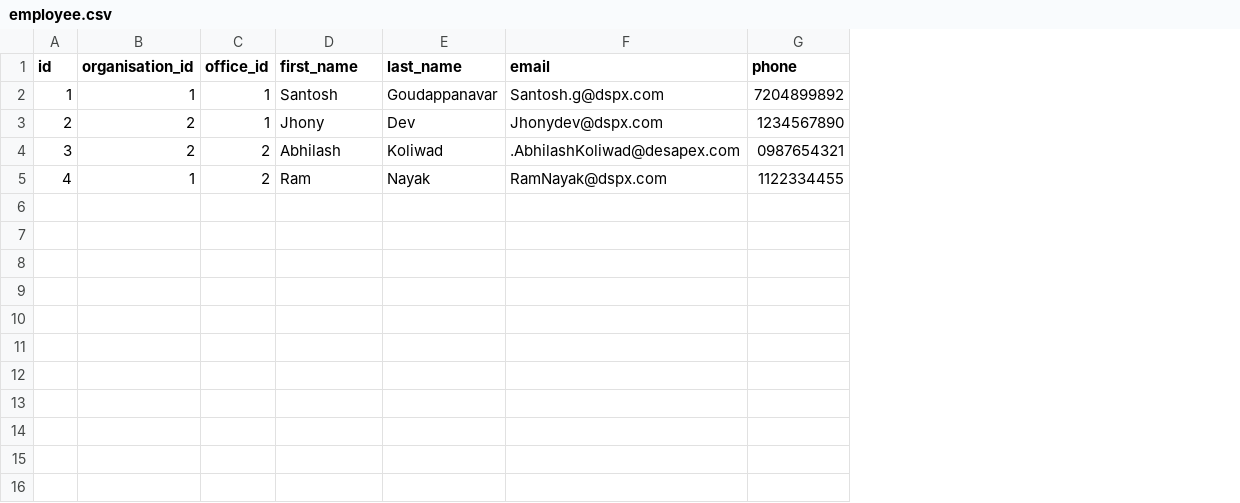
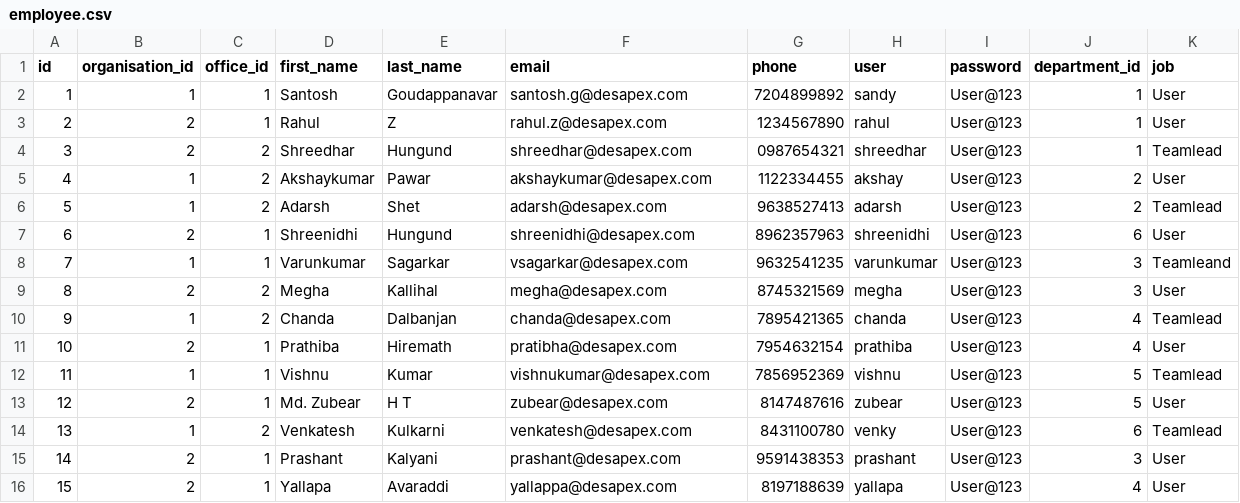
Before and after one commit to PrashantKalyani/scanme, a CSV file: src/main/resources/db/changelog/data/employee.csv, drawn as a sheet; the diff names each change by its address in the sheet, - before the commit and + after, or states it on an @@ line.

```diff
--- a/src/main/resources/db/changelog/data/employee.csv
+++ b/src/main/resources/db/changelog/data/employee.csv
+column H (user), rows 2-5: sandy | rahul | shreedhar | akshay
+column I (password), rows 2-5: all User@123
+column J (department_id), rows 2-5: 1 | 1 | 1 | 2
+column K (job), rows 2-5: User | User | Teamlead | User
-F2 (email): Santosh.g@dspx.com
+F2 (email): santosh.g@desapex.com
-D3 (first_name): Jhony
+D3 (first_name): Rahul
-E3 (last_name): Dev
+E3 (last_name): Z
-F3 (email): Jhonydev@dspx.com
+F3 (email): rahul.z@desapex.com
-D4 (first_name): Abhilash
+D4 (first_name): Shreedhar
-E4 (last_name): Koliwad
+E4 (last_name): Hungund
-F4 (email): .AbhilashKoliwad@desapex.com
+F4 (email): shreedhar@desapex.com
-D5 (first_name): Ram
+D5 (first_name): Akshaykumar
-E5 (last_name): Nayak
+E5 (last_name): Pawar
-F5 (email): RamNayak@dspx.com
+F5 (email): akshaykumar@desapex.com
+row 6: 5 | 1 | 2 | Adarsh | Shet | adarsh@desapex.com | 9638527413 | adarsh | User@123 | 2 | Teamlead
+row 7: 6 | 2 | 1 | Shreenidhi | Hungund | shreenidhi@desapex.com | 8962357963 | shreenidhi | User@123 | 6 | User
+row 8: 7 | 1 | 1 | Varunkumar | Sagarkar | vsagarkar@desapex.com | 9632541235 | varunkumar | User@123 | 3 | Teamleand
+row 9: 8 | 2 | 2 | Megha | Kallihal | megha@desapex.com | 8745321569 | megha | User@123 | 3 | User
+row 10: 9 | 1 | 2 | Chanda | Dalbanjan | chanda@desapex.com | 7895421365 | chanda | User@123 | 4 | Teamlead
+row 11: 10 | 2 | 1 | Prathiba | Hiremath | pratibha@desapex.com | 7954632154 | prathiba | User@123 | 4 | User
+row 12: 11 | 1 | 1 | Vishnu | Kumar | vishnukumar@desapex.com | 7856952369 | vishnu | User@123 | 5 | Teamlead
+row 13: 12 | 2 | 1 | Md. Zubear | H T | zubear@desapex.com | 8147487616 | zubear | User@123 | 5 | User
+row 14: 13 | 1 | 2 | Venkatesh | Kulkarni | venkatesh@desapex.com | 8431100780 | venky | User@123 | 6 | Teamlead
+row 15: 14 | 2 | 1 | Prashant | Kalyani | prashant@desapex.com | 9591438353 | prashant | User@123 | 3 | User
+row 16: 15 | 2 | 1 | Yallapa | Avaraddi | yallappa@desapex.com | 8197188639 | yallapa | User@123 | 4 | User
```
Also changed, not shown: src/main/resources/db/changelog/data/workspace.csv, 53 other files.
